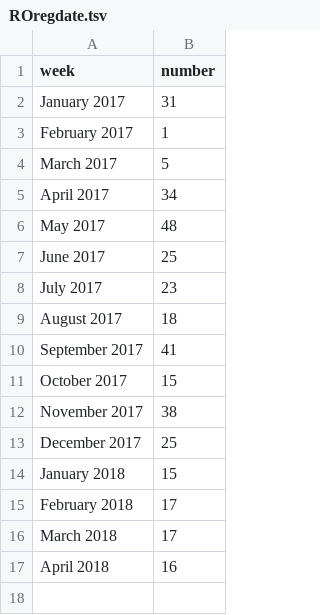
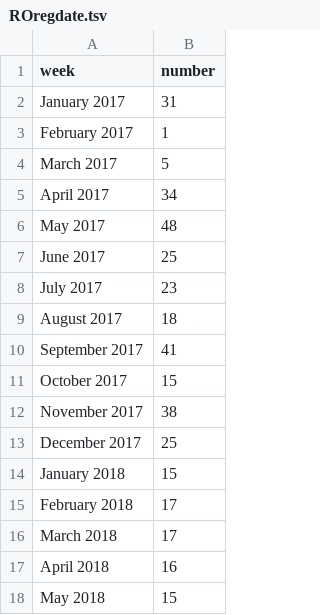
Before and after one commit to jessicachinafile/jessicachinafile.github.io, a TSV file: ROregdate.tsv, drawn as a sheet; the diff names each change by its address in the sheet, - before the commit and + after, or states it on an @@ line.

Commit message:
Update ROregdate.tsv
may 2018 data

```diff
--- a/ROregdate.tsv
+++ b/ROregdate.tsv
+row 18: May 2018 | 15
```
